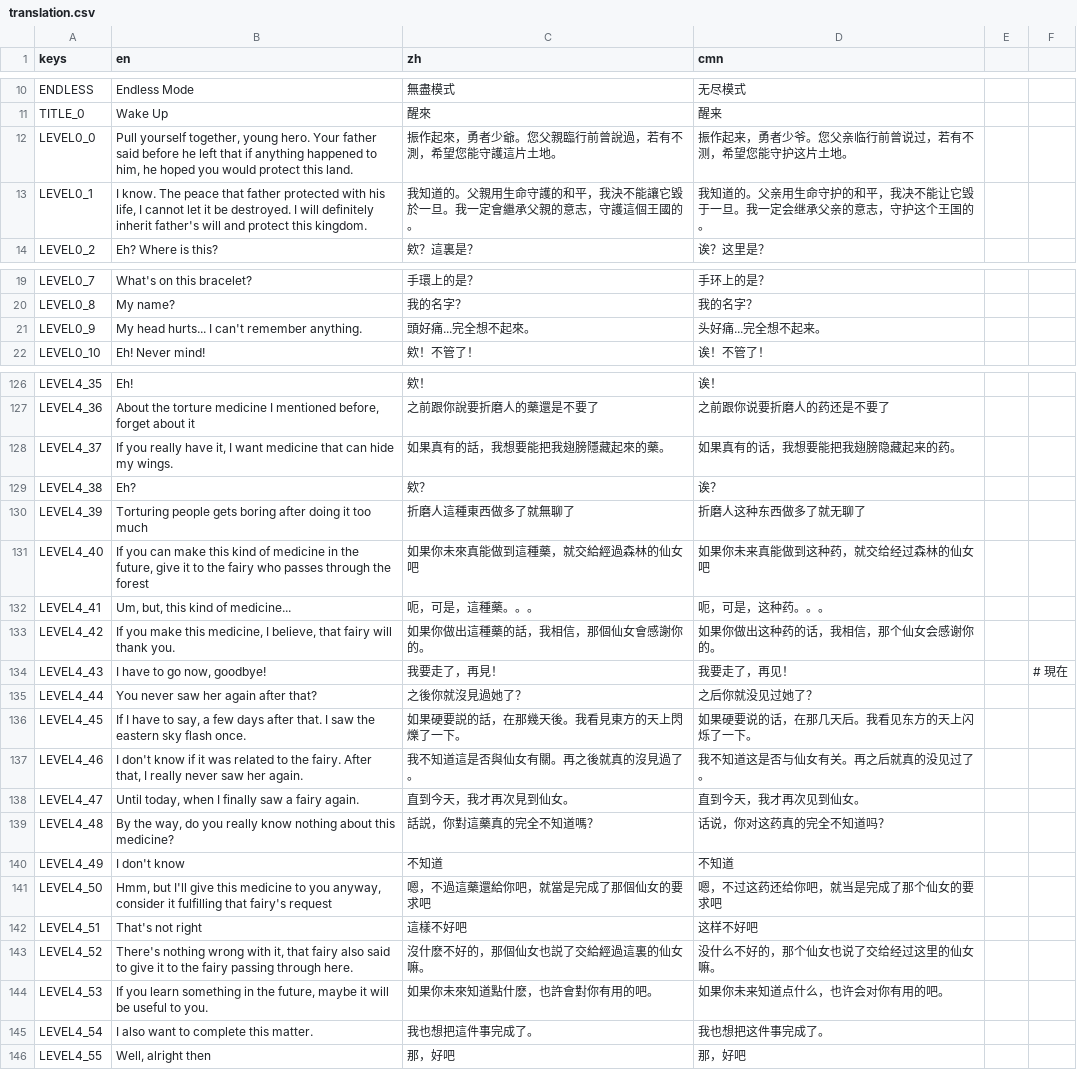
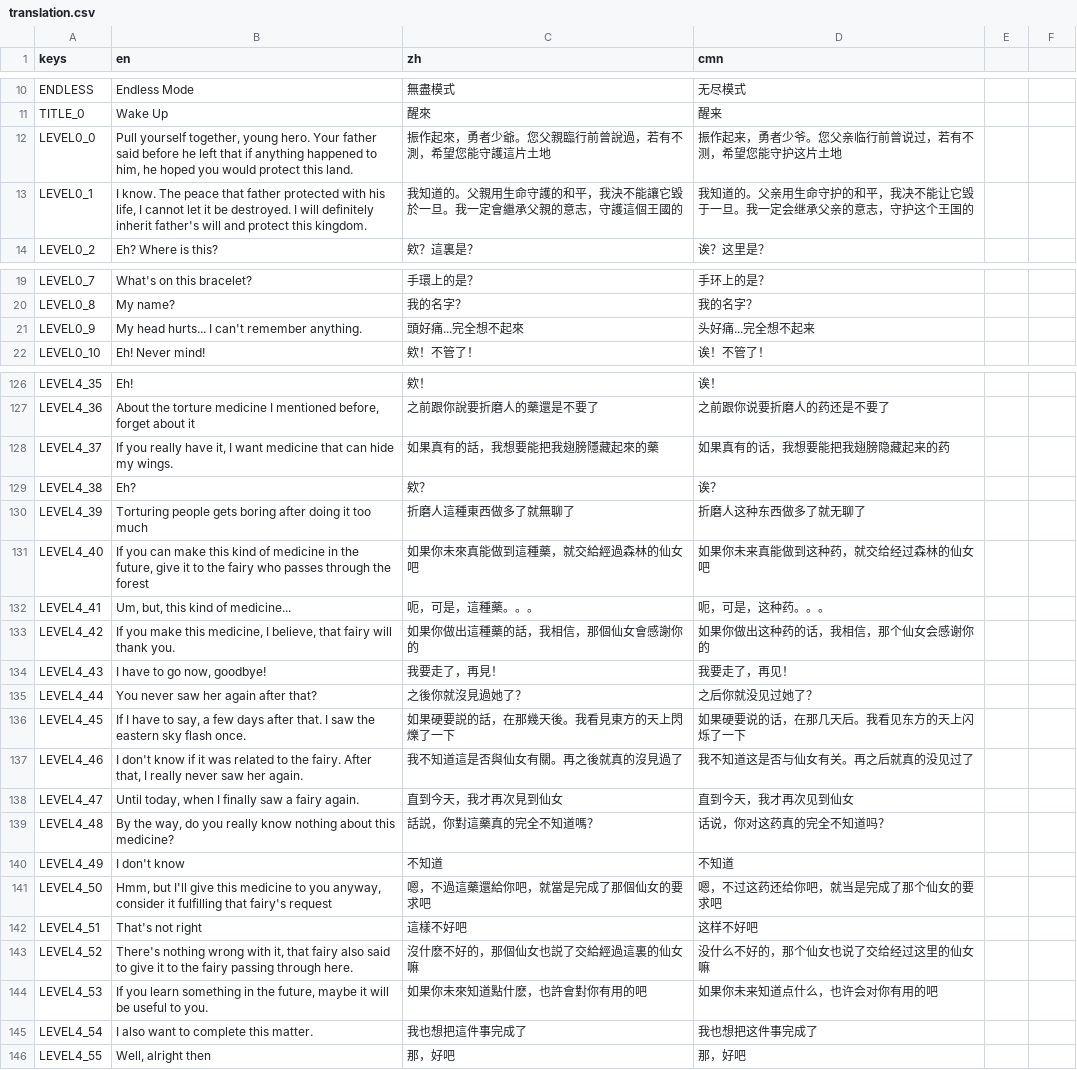
Before and after one commit to johnnycls/prank, a CSV file: assets/translations/translation.csv, drawn as a sheet; only a part is shown, gaps mark what is left out; the diff covers the shown part only.

```diff
--- a/assets/translations/translation.csv
+++ b/assets/translations/translation.csv
@@ -12,2 +12,2 @@ TITLE_0,Wake Up,醒來,醒来,,
-LEVEL0_0,"Pull yourself together, young hero. Your father said before he left that if anything happened to him, he hoped you would protect this land.",振作起來，勇者少爺。您父親臨行前曾說過，若有不測，希望您能守護這片土地。,振作起来，勇者少爷。您父亲临行前曾说过，若有不测，希望您能守护这片土地。,,
-LEVEL0_1,"I know. The peace that father protected with his life, I cannot let it be destroyed. I will definitely inherit father's will and protect this kingdom.",我知道的。父親用生命守護的和平，我決不能讓它毀於一旦。我一定會繼承父親的意志，守護這個王國的。,我知道的。父亲用生命守护的和平，我决不能让它毁于一旦。我一定会继承父亲的意志，守护这个王国的。,,
+LEVEL0_0,"Pull yourself together, young hero. Your father said before he left that if anything happened to him, he hoped you would protect this land.",振作起來，勇者少爺。您父親臨行前曾說過，若有不測，希望您能守護這片土地,振作起来，勇者少爷。您父亲临行前曾说过，若有不测，希望您能守护这片土地
+LEVEL0_1,"I know. The peace that father protected with his life, I cannot let it be destroyed. I will definitely inherit father's will and protect this kingdom.",我知道的。父親用生命守護的和平，我決不能讓它毀於一旦。我一定會繼承父親的意志，守護這個王國的,我知道的。父亲用生命守护的和平，我决不能让它毁于一旦。我一定会继承父亲的意志，守护这个王国的
@@ -21 +21 @@ LEVEL0_8,My name?,我的名字？,我的名字？,,
-LEVEL0_9,My head hurts... I can't remember anything.,頭好痛...完全想不起來。,头好痛...完全想不起来。,,
+LEVEL0_9,My head hurts... I can't remember anything.,頭好痛...完全想不起來,头好痛...完全想不起来
@@ -128 +128 @@ LEVEL4_36,"About the torture medicine I mentioned before, forget about it",之
-LEVEL4_37,"If you really have it, I want medicine that can hide my wings.",如果真有的話，我想要能把我翅膀隱藏起來的藥。,如果真有的话，我想要能把我翅膀隐藏起来的药。,,
+LEVEL4_37,"If you really have it, I want medicine that can hide my wings.",如果真有的話，我想要能把我翅膀隱藏起來的藥,如果真有的话，我想要能把我翅膀隐藏起来的药
@@ -133,2 +133,2 @@ LEVEL4_41,"Um, but, this kind of medicine...",呃，可是，這種藥。。。,
-LEVEL4_42,"If you make this medicine, I believe, that fairy will thank you.",如果你做出這種藥的話，我相信，那個仙女會感謝你的。,如果你做出这种药的话，我相信，那个仙女会感谢你的。,,
-LEVEL4_43,"I have to go now, goodbye!",我要走了，再見！,我要走了，再见！,,# 現在
+LEVEL4_42,"If you make this medicine, I believe, that fairy will thank you.",如果你做出這種藥的話，我相信，那個仙女會感謝你的,如果你做出这种药的话，我相信，那个仙女会感谢你的
+LEVEL4_43,"I have to go now, goodbye!",我要走了，再見！,我要走了，再见！
@@ -136,3 +136,3 @@ LEVEL4_44,You never saw her again after that?,之後你就沒見過她了？,之
-LEVEL4_45,"If I have to say, a few days after that. I saw the eastern sky flash once.",如果硬要説的話，在那幾天後。我看見東方的天上閃爍了一下。,如果硬要说的话，在那几天后。我看见东方的天上闪烁了一下。,,
-LEVEL4_46,"I don't know if it was related to the fairy. After that, I really never saw her again.",我不知道這是否與仙女有關。再之後就真的沒見過了。,我不知道这是否与仙女有关。再之后就真的没见过了。,,
-LEVEL4_47,"Until today, when I finally saw a fairy again.",直到今天，我才再次見到仙女。,直到今天，我才再次见到仙女。,,
+LEVEL4_45,"If I have to say, a few days after that. I saw the eastern sky flash once.",如果硬要説的話，在那幾天後。我看見東方的天上閃爍了一下,如果硬要说的话，在那几天后。我看见东方的天上闪烁了一下
+LEVEL4_46,"I don't know if it was related to the fairy. After that, I really never saw her again.",我不知道這是否與仙女有關。再之後就真的沒見過了,我不知道这是否与仙女有关。再之后就真的没见过了
+LEVEL4_47,"Until today, when I finally saw a fairy again.",直到今天，我才再次見到仙女,直到今天，我才再次见到仙女
@@ -143,3 +143,3 @@ LEVEL4_51,That's not right,這樣不好吧,这样不好吧,,
-LEVEL4_52,"There's nothing wrong with it, that fairy also said to give it to the fairy passing through here.",沒什麽不好的，那個仙女也説了交給經過這裏的仙女嘛。,没什么不好的，那个仙女也说了交给经过这里的仙女嘛。,,
-LEVEL4_53,"If you learn something in the future, maybe it will be useful to you.",如果你未來知道點什麽，也許會對你有用的吧。,如果你未来知道点什么，也许会对你有用的吧。,,
-LEVEL4_54,I also want to complete this matter.,我也想把這件事完成了。,我也想把这件事完成了。,,
+LEVEL4_52,"There's nothing wrong with it, that fairy also said to give it to the fairy passing through here.",沒什麽不好的，那個仙女也説了交給經過這裏的仙女嘛,没什么不好的，那个仙女也说了交给经过这里的仙女嘛
+LEVEL4_53,"If you learn something in the future, maybe it will be useful to you.",如果你未來知道點什麽，也許會對你有用的吧,如果你未来知道点什么，也许会对你有用的吧
+LEVEL4_54,I also want to complete this matter.,我也想把這件事完成了,我也想把这件事完成了
```
Also changed, not shown: 116 edited cells elsewhere in this file, 4 other files.
